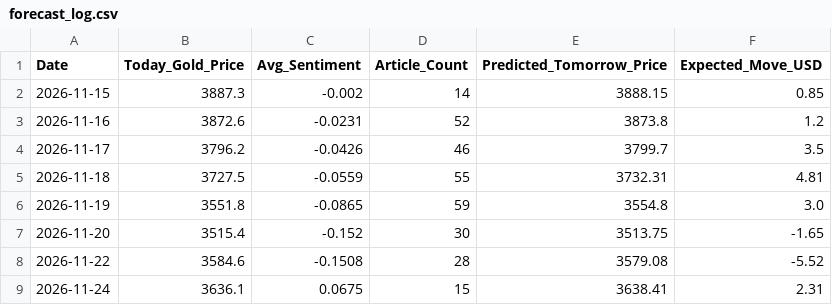
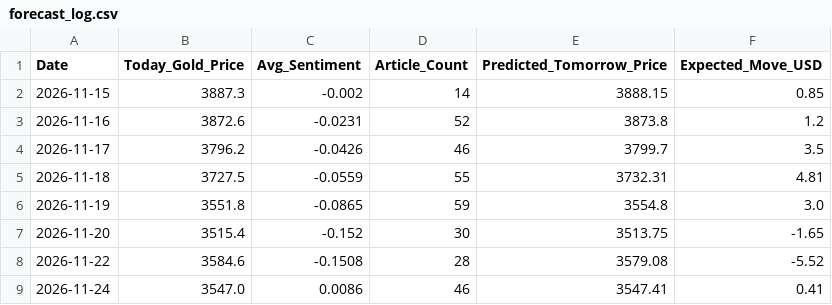
Before and after one commit to Farhan1Ahmed1Molla/gold-news-ml-pipeline, a CSV file: forecast_log.csv, drawn as a sheet.

```diff
--- a/forecast_log.csv
+++ b/forecast_log.csv
@@ -8,2 +8,2 @@ Date,Today_Gold_Price,Avg_Sentiment,Article_Count,Predicted_Tomorrow_Price,Expec
 2026-11-22,3584.6,-0.1508,28,3579.08,-5.52
-2026-11-24,3636.1,0.0675,15,3638.41,2.31
+2026-11-24,3547.0,0.0086,46,3547.41,0.41
```
